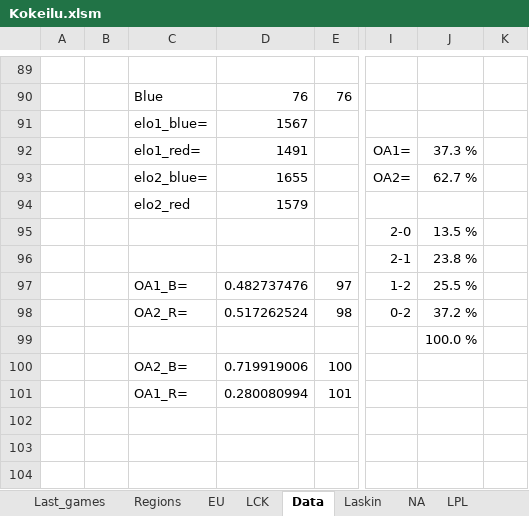
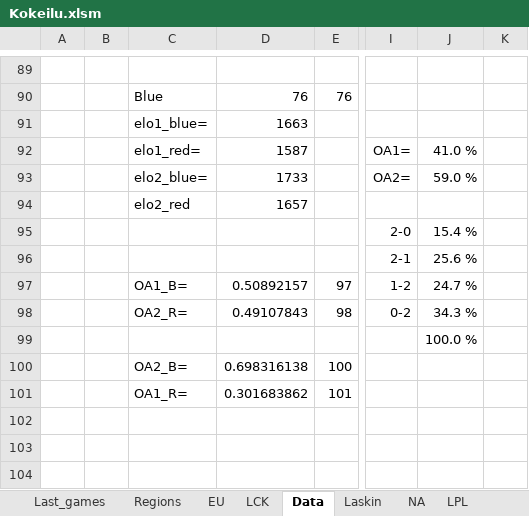
Before and after one commit to Ledareg/e-sports, an Excel workbook: Kokeilu.xlsm, sheet Data, drawn as a sheet; only a part is shown, gaps mark what is left out; values as stored, in another font and other column widths than the file's, no borders; the diff covers the shown part only; the diff names each change by its address in the sheet, - before the commit and + after, or states it on an @@ line.

```diff
--- a/Kokeilu.xlsm (sheet Data)
+++ b/Kokeilu.xlsm (sheet Data)
-D91: 1567
+D91: 1663
-D92: 1491
+D92: 1587
-J92: 37.3 %
+J92: 41.0 %
-D93: 1655
+D93: 1733
-J93: 62.7 %
+J93: 59.0 %
-D94: 1579
+D94: 1657
-J95: 13.5 %
+J95: 15.4 %
-J96: 23.8 %
+J96: 25.6 %
-D97: 0.482737476
+D97: 0.50892157
-J97: 25.5 %
+J97: 24.7 %
-D98: 0.517262524
+D98: 0.49107843
-J98: 37.2 %
+J98: 34.3 %
-D100: 0.719919006
+D100: 0.698316138
-D101: 0.280080994
+D101: 0.301683862
```
Also changed, not shown: 4 added rows, 4 removed rows and 130 edited cells elsewhere in this sheet, sheet Laskin, sheet Last_games, formulas that keep their value, charts or pictures, 9 other files.
